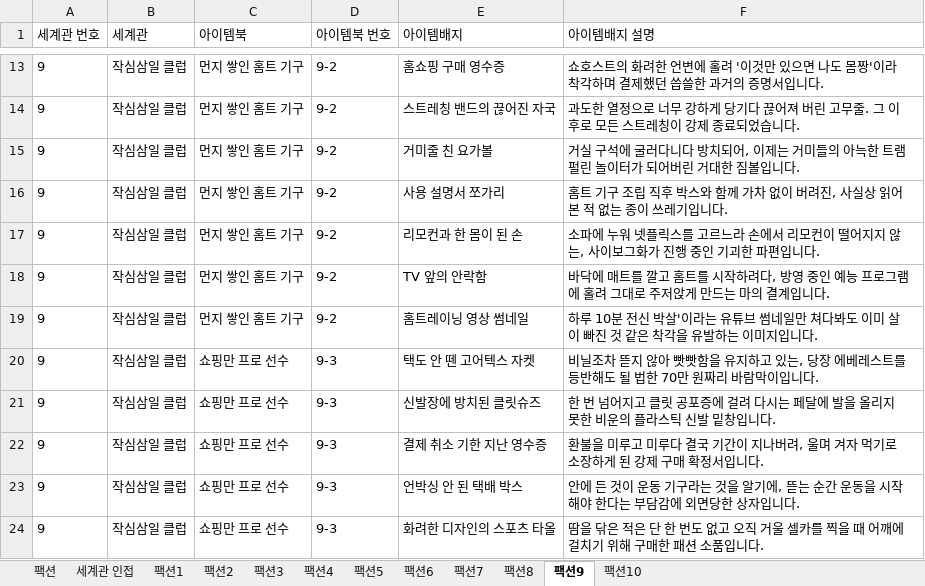
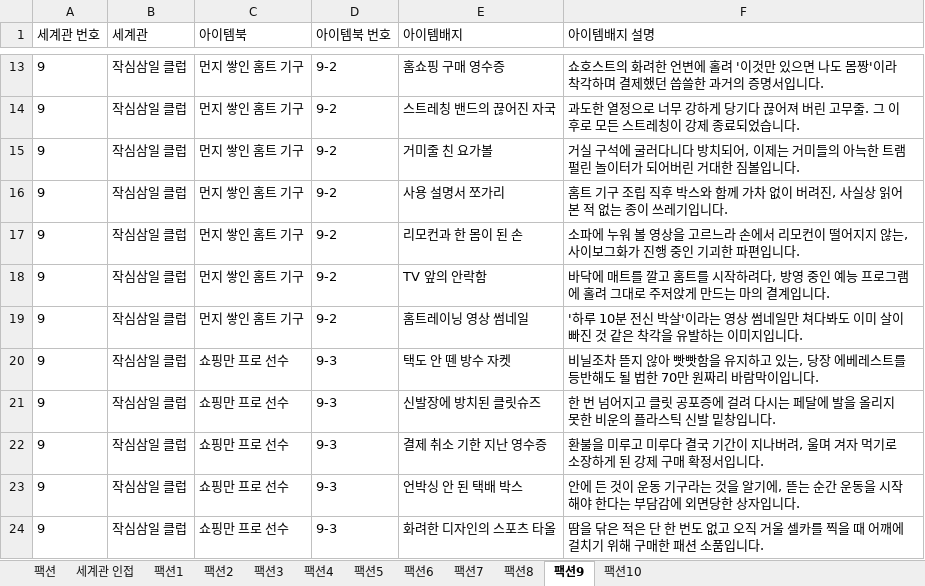
Before and after one commit to standardmanual/jam, an Excel workbook: jam-doc/planning/content/ITEMBOOKS.xlsx, sheet 팩션9, drawn as a sheet; only a part is shown, gaps mark what is left out; values as stored, in another font and other column widths than the file's, no borders; the diff covers the shown part only; the diff names each change by its address in the sheet, - before the commit and + after, or states it on an @@ line.

```diff
--- a/jam-doc/planning/content/ITEMBOOKS.xlsx (sheet 팩션9)
+++ b/jam-doc/planning/content/ITEMBOOKS.xlsx (sheet 팩션9)
-F17 (아이템배지 설명): …누워 넷플릭스를 고르느…
+F17 (아이템배지 설명): …누워 볼 영상을 고르느…
-F19 (아이템배지 설명): 하루 10분 전신 박살'이라는 유튜브 썸네일…
+F19 (아이템배지 설명): '하루 10분 전신 박살'이라는 영상 썸네일…
-E20 (아이템배지): 택도 안 뗀 고어텍스 자켓
+E20 (아이템배지): 택도 안 뗀 방수 자켓
```
Also changed, not shown: 13 edited cells elsewhere in this sheet, sheet 팩션7, sheet 팩션1, sheet 팩션, sheet 팩션5, sheet 팩션6, sheet 팩션3, 4 more sheets, 4 other files.
